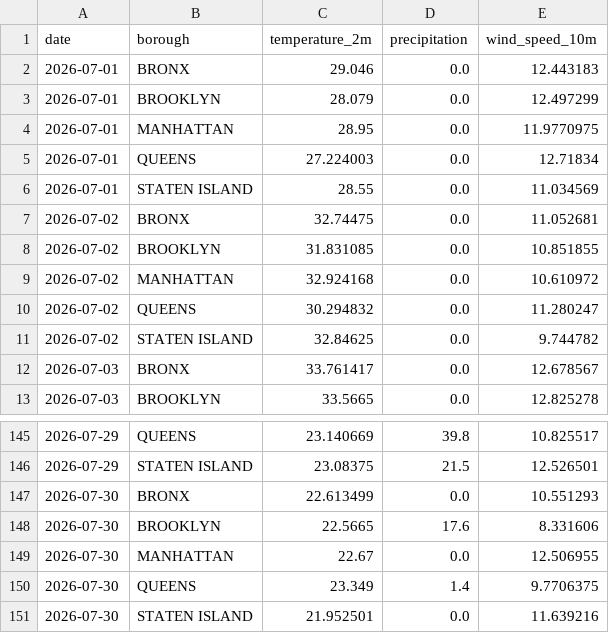
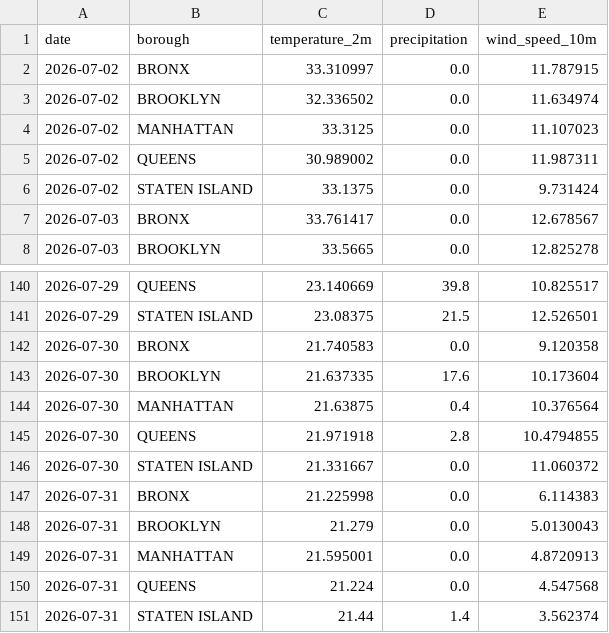
Before and after one commit to AZhuk30/WeatherImpactOnCarAccidentsAuto, a CSV file: data/processed/weather_daily_summary.csv, drawn as a sheet; only a part is shown, gaps mark what is left out.

```diff
--- a/data/processed/weather_daily_summary.csv
+++ b/data/processed/weather_daily_summary.csv
@@ -1,12 +1,7 @@
 date,borough,temperature_2m,precipitation,wind_speed_10m
-2026-07-01,BRONX,29.046,0.0,12.443183
-2026-07-01,BROOKLYN,28.079,0.0,12.497299
-2026-07-01,MANHATTAN,28.95,0.0,11.9770975
-2026-07-01,QUEENS,27.224003,0.0,12.71834
-2026-07-01,STATEN ISLAND,28.55,0.0,11.034569
-2026-07-02,BRONX,32.74475,0.0,11.052681
-2026-07-02,BROOKLYN,31.831085,0.0,10.851855
-2026-07-02,MANHATTAN,32.924168,0.0,10.610972
-2026-07-02,QUEENS,30.294832,0.0,11.280247
-2026-07-02,STATEN ISLAND,32.84625,0.0,9.744782
+2026-07-02,BRONX,33.310997,0.0,11.787915
+2026-07-02,BROOKLYN,32.336502,0.0,11.634974
+2026-07-02,MANHATTAN,33.3125,0.0,11.107023
+2026-07-02,QUEENS,30.989002,0.0,11.987311
+2026-07-02,STATEN ISLAND,33.1375,0.0,9.731424
 2026-07-03,BRONX,33.761417,0.0,12.678567
@@ -146,6 +141,11 @@ date,borough,temperature_2m,precipitation,wind_speed_10m
 2026-07-29,STATEN ISLAND,23.08375,21.5,12.526501
-2026-07-30,BRONX,22.613499,0.0,10.551293
-2026-07-30,BROOKLYN,22.5665,17.6,8.331606
-2026-07-30,MANHATTAN,22.67,0.0,12.506955
-2026-07-30,QUEENS,23.349,1.4,9.7706375
-2026-07-30,STATEN ISLAND,21.952501,0.0,11.639216
+2026-07-30,BRONX,21.740583,0.0,9.120358
+2026-07-30,BROOKLYN,21.637335,17.6,10.173604
+2026-07-30,MANHATTAN,21.63875,0.4,10.376564
+2026-07-30,QUEENS,21.971918,2.8,10.4794855
+2026-07-30,STATEN ISLAND,21.331667,0.0,11.060372
+2026-07-31,BRONX,21.225998,0.0,6.114383
+2026-07-31,BROOKLYN,21.279,0.0,5.0130043
+2026-07-31,MANHATTAN,21.595001,0.0,4.8720913
+2026-07-31,QUEENS,21.224,0.0,4.547568
+2026-07-31,STATEN ISLAND,21.44,1.4,3.562374
```
Also changed, not shown: data/processed/weather_master.csv.
